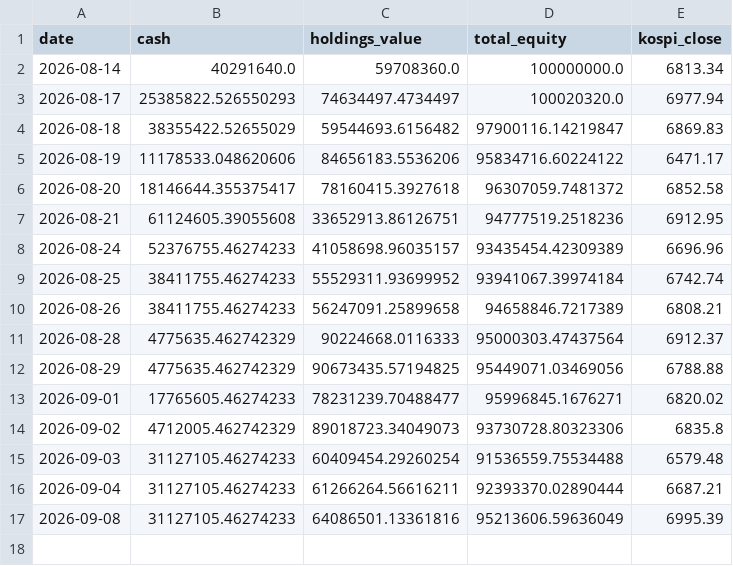
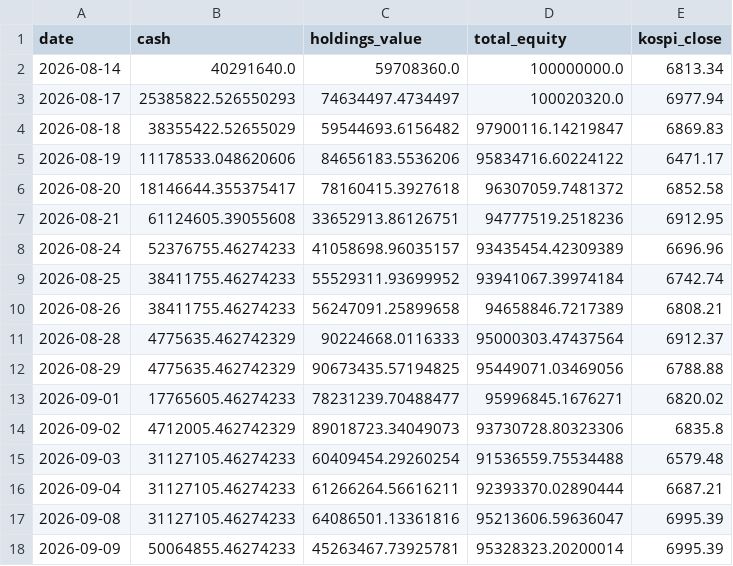
Before and after one commit to BryunB/kr-stock-dashboard, a CSV file: data/portfolio/equity_history.csv, drawn as a sheet.

```diff
--- a/data/portfolio/equity_history.csv
+++ b/data/portfolio/equity_history.csv
@@ -16,2 +16,3 @@ date,cash,holdings_value,total_equity,kospi_close
 2026-09-04,31127105.46274233,61266264.56616211,92393370.02890444,6687.21
-2026-09-08,31127105.46274233,64086501.13361816,95213606.59636049,6995.39
+2026-09-08,31127105.46274233,64086501.13361816,95213606.59636047,6995.39
+2026-09-09,50064855.46274233,45263467.73925781,95328323.20200014,6995.39
```
Also changed, not shown: data/portfolio/trades.csv, 2 other files.
